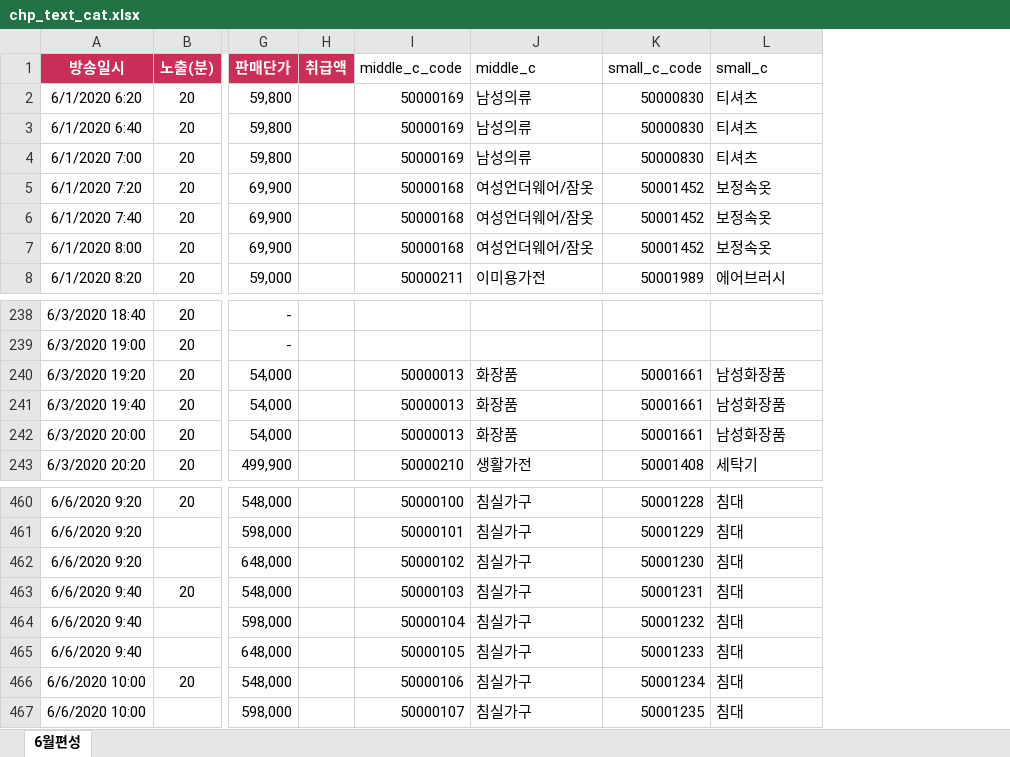
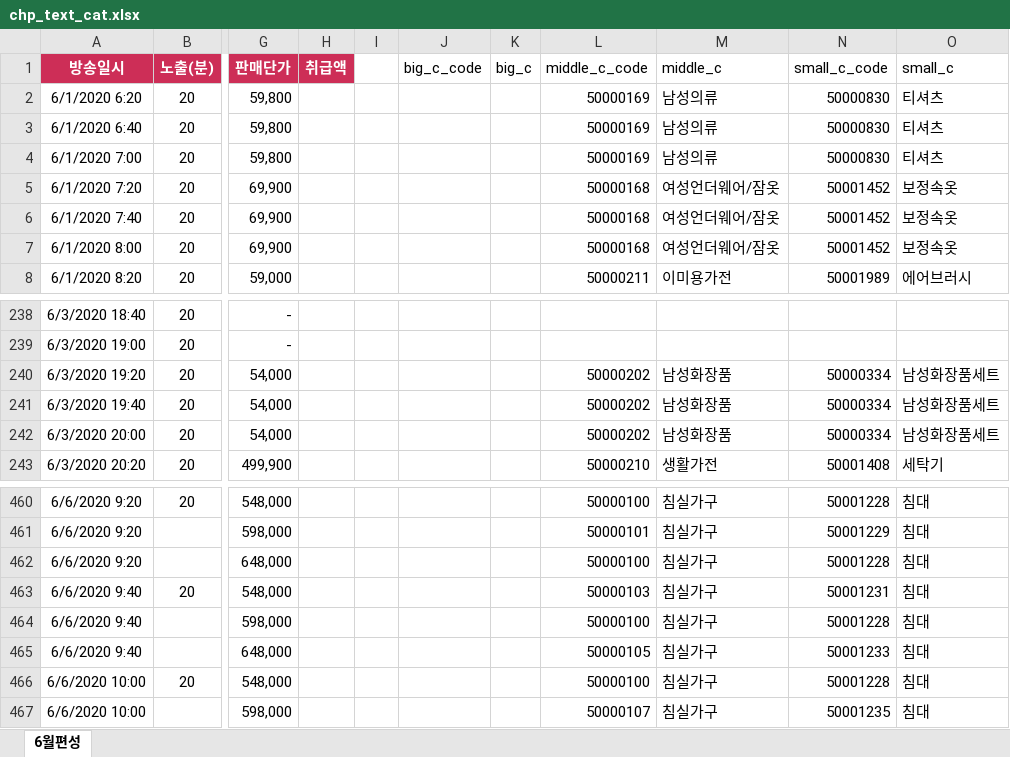
Before and after one commit to s-seo/bigcon_2020_mmmz, an Excel workbook: data/11/chp_text_cat.xlsx, sheet 6월편성, drawn as a sheet; only a part is shown, gaps mark what is left out; values as stored, in another font and other column widths than the file's, no borders; addresses are those after the commit; the diff names each change by its address in the sheet, - before the commit and + after, or states it on an @@ line.

```diff
--- a/data/11/chp_text_cat.xlsx (sheet 6월편성)
+++ b/data/11/chp_text_cat.xlsx (sheet 6월편성)
+column I, empty
+column J (big_c_code), empty
+column K (big_c), empty
-L240:L242 (middle_c_code): 50000013
+L240:L242 (middle_c_code): 50000202
-M240:M242 (middle_c): 화장품
+M240:M242 (middle_c): 남성화장품
-N240:N242 (small_c_code): 50001661
+N240:N242 (small_c_code): 50000334
-O240:O242 (small_c): 남성화장품
+O240:O242 (small_c): 남성화장품세트
-L462 (middle_c_code): 50000102
+L462 (middle_c_code): 50000100
-N462 (small_c_code): 50001230
+N462 (small_c_code): 50001228
-L464 (middle_c_code): 50000104
+L464 (middle_c_code): 50000100
-N464 (small_c_code): 50001232
+N464 (small_c_code): 50001228
-L466 (middle_c_code): 50000106
+L466 (middle_c_code): 50000100
-N466 (small_c_code): 50001234
+N466 (small_c_code): 50001228
```
